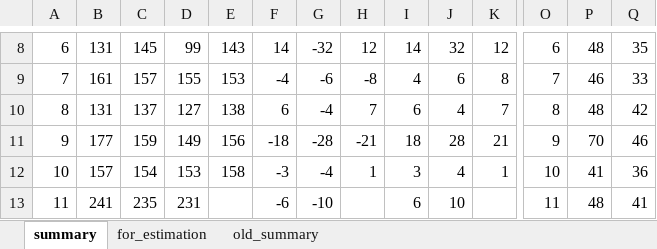
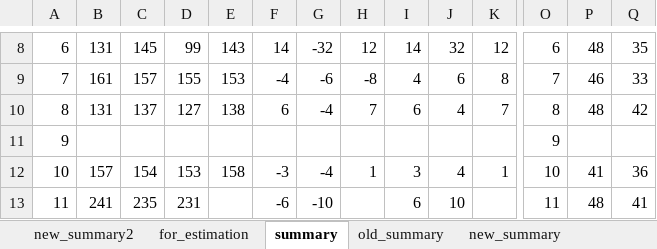
Before and after one commit to minghui-zhang/R-code, an Excel workbook: Timeseries-Testing/summary.xlsx, sheet summary, drawn as a sheet; only a part is shown, gaps mark what is left out; values as stored, in another font and other column widths than the file's, no borders; removed rows and columns are numbered as before the commit, all else as after; rows hold the shown columns only; the diff covers the shown part only; the diff names each change by its address in the sheet, - before the commit and + after, or states it on an @@ line.

```diff
--- a/Timeseries-Testing/summary.xlsx (sheet summary)
+++ b/Timeseries-Testing/summary.xlsx (sheet summary)
+sheet tab: new_summary2
+sheet tab: new_summary
@@ sheet tab order changed: new_summary2 | for_estimation | summary | old_summary | new_summary @@
-row 11: 9 | 177 | 159 | 149 | 156 | -18 | -28 | -21 | 18 | 28 | 21 | 9 | 70 | 46
+row 11: 9 |  |  |  |  |  |  |  |  |  |  | 9
```
Also changed, not shown: 20 added rows and 12 edited cells elsewhere in this sheet, sheet for_estimation, 5 other files.
